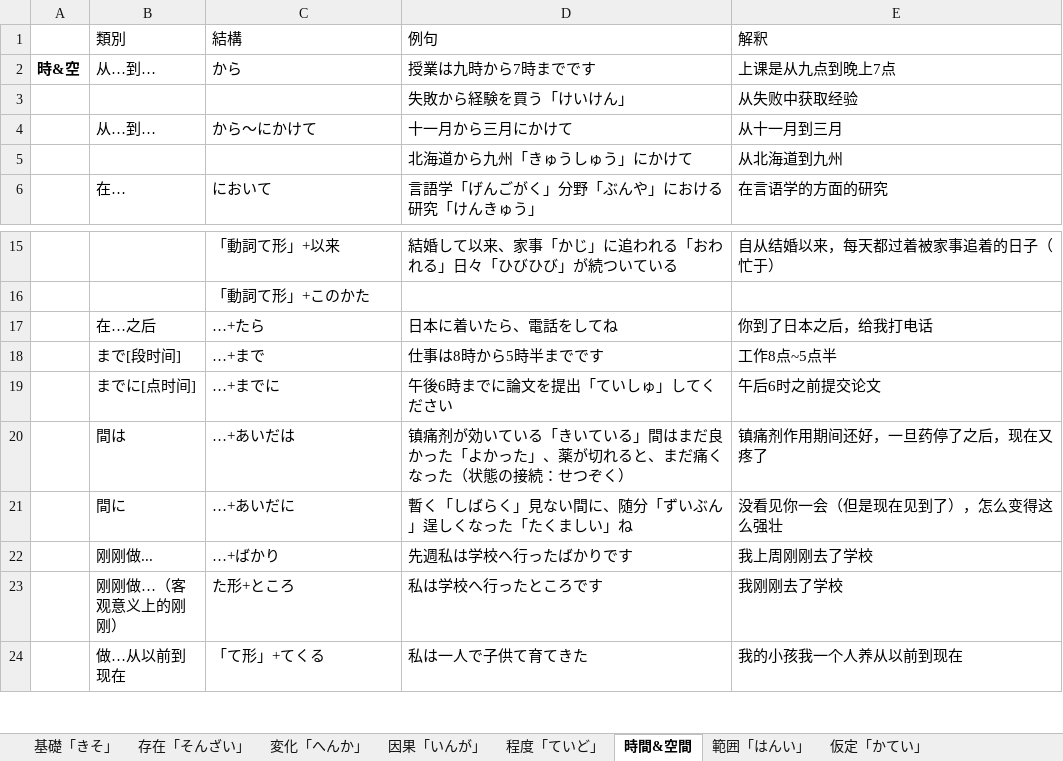
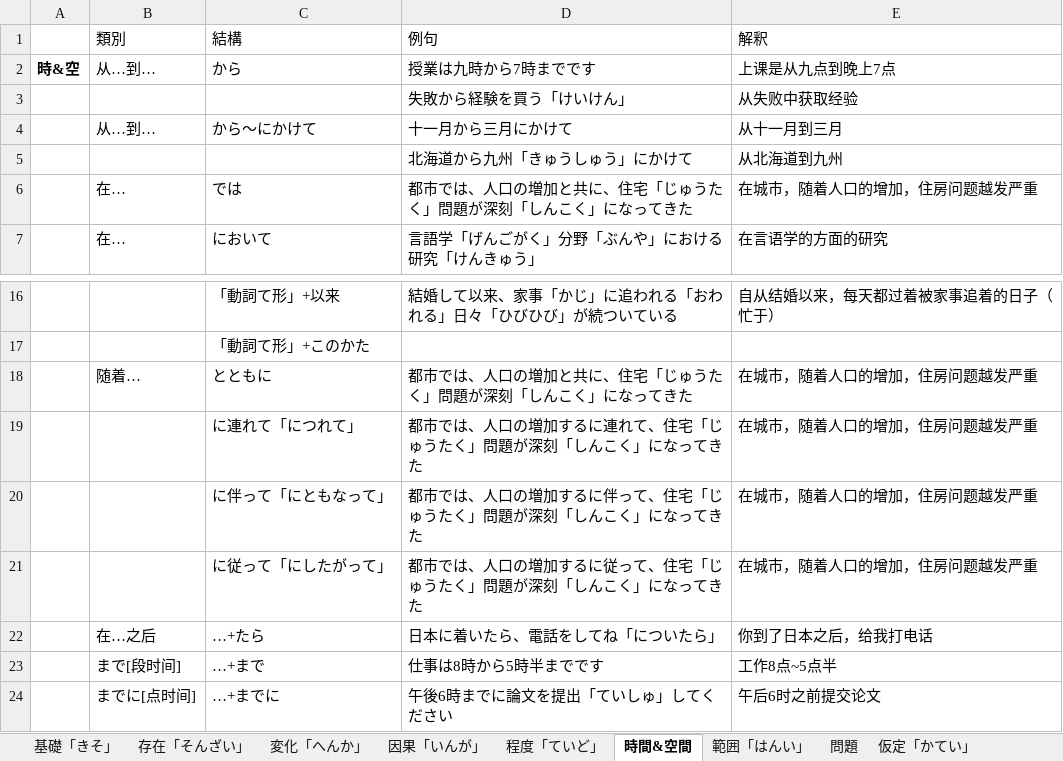
Before and after one commit to PaleBlue0619/Japanese, an Excel workbook: 文法（ぶんぽう）/汉语语法.xlsx, sheet 時間&空間, drawn as a sheet; only a part is shown, gaps mark what is left out; the shorter side is filled out with more unchanged rows; values as stored, in another font and other column widths than the file's, no borders; addresses are those after the commit; the diff names each change by its address in the sheet, - before the commit and + after, or states it on an @@ line.

```diff
--- a/文法（ぶんぽう）/汉语语法.xlsx (sheet 時間&空間)
+++ b/文法（ぶんぽう）/汉语语法.xlsx (sheet 時間&空間)
+sheet tab: 問題
+row 6:  | 在… | では | 都市では、人口の増加と共に、住宅「じゅうたく」問題が深刻「しんこく」になってきた | 在城市，随着人口的增加，住房问题越发严重
+row 18:  | 随着… | とともに | 都市では、人口の増加と共に、住宅「じゅうたく」問題が深刻「しんこく」になってきた | 在城市，随着人口的增加，住房问题越发严重
+row 19:  |  | に連れて「につれて」 | 都市では、人口の増加するに連れて、住宅「じゅうたく」問題が深刻「しんこく」になってきた | 在城市，随着人口的增加，住房问题越发严重
+row 20:  |  | に伴って「にともなって」 | 都市では、人口の増加するに伴って、住宅「じゅうたく」問題が深刻「しんこく」になってきた | 在城市，随着人口的增加，住房问题越发严重
+row 21:  |  | に従って「にしたがって」 | 都市では、人口の増加するに従って、住宅「じゅうたく」問題が深刻「しんこく」になってきた | 在城市，随着人口的增加，住房问题越发严重
-D22 (例句): 日本に着いたら、電話をしてね
+D22 (例句): 日本に着いたら、電話をしてね「についたら」
```
Also changed, not shown: sheet 认为, sheet 程度「ていど」, sheet 因果「いんが」, sheet 範囲「はんい」, るwords.xlsx, 副词.xlsx, 2 other files.
